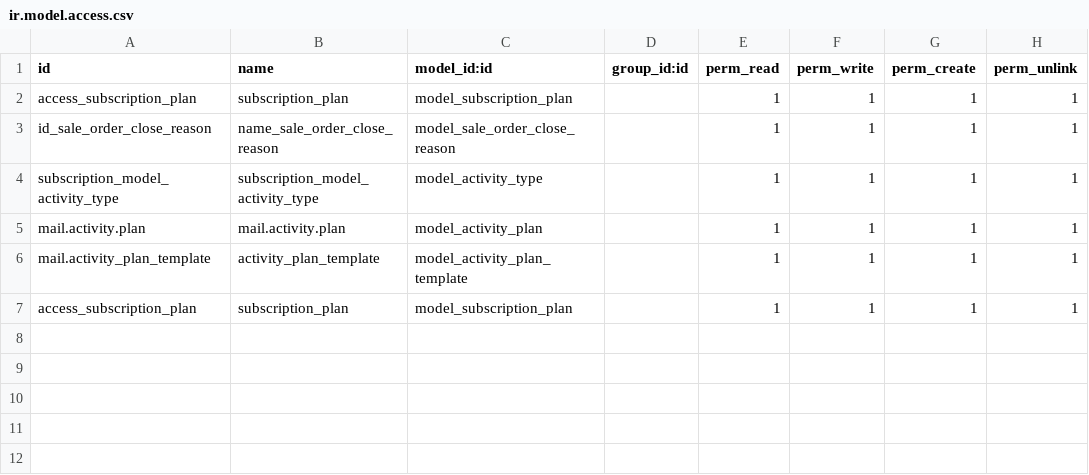
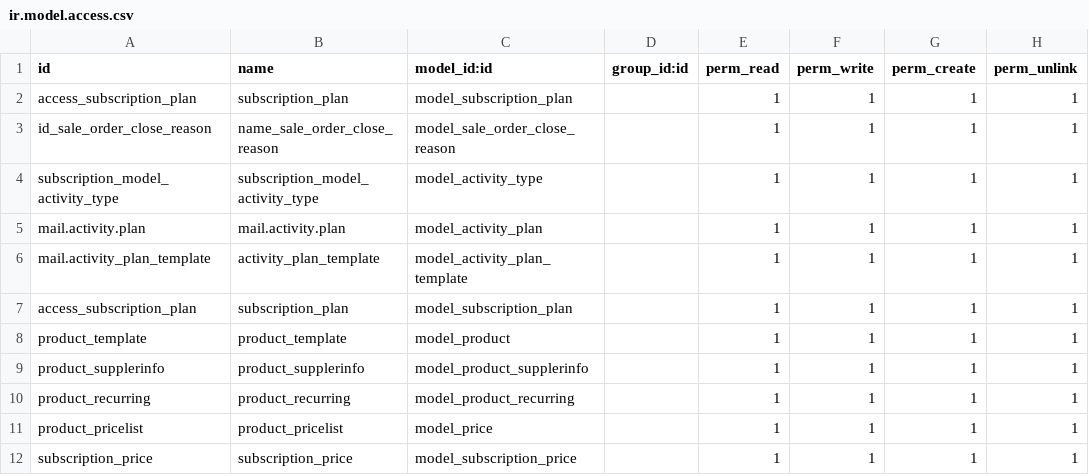
Before and after one commit to AhmedEssam-tech/Odoo-Sessions, a CSV file: subscription/security/ir.model.access.csv, drawn as a sheet.

Commit message:
product

```diff
--- a/subscription/security/ir.model.access.csv
+++ b/subscription/security/ir.model.access.csv
@@ -7 +7,6 @@ mail.activity_plan_template,activity_plan_template,model_activity_plan_template,
 access_subscription_plan,subscription_plan,model_subscription_plan,,1,1,1,1
+product_template,product_template,model_product,,1,1,1,1
+product_supplerinfo,product_supplerinfo,model_product_supplerinfo,,1,1,1,1
+product_recurring,product_recurring,model_product_recurring,,1,1,1,1
+product_pricelist,product_pricelist,model_price,,1,1,1,1
+subscription_price,subscription_price,model_subscription_price,,1,1,1,1
```
Also changed, not shown: 6 other files.
